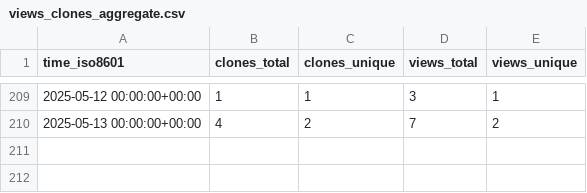
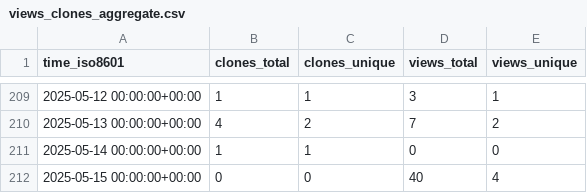
Before and after one commit to peff74/PIR_YX-358A, a CSV file: peff74/PIR_YX-358A/ghrs-data/views_clones_aggregate.csv, drawn as a sheet; only a part is shown, gaps mark what is left out; the diff names each change by its address in the sheet, - before the commit and + after, or states it on an @@ line.

```diff
--- a/peff74/PIR_YX-358A/ghrs-data/views_clones_aggregate.csv
+++ b/peff74/PIR_YX-358A/ghrs-data/views_clones_aggregate.csv
+row 211: 2025-05-14 00:00:00+00:00 | 1 | 1 | 0 | 0
+row 212: 2025-05-15 00:00:00+00:00 | 0 | 0 | 40 | 4
```
Also changed, not shown: 1 other file.
